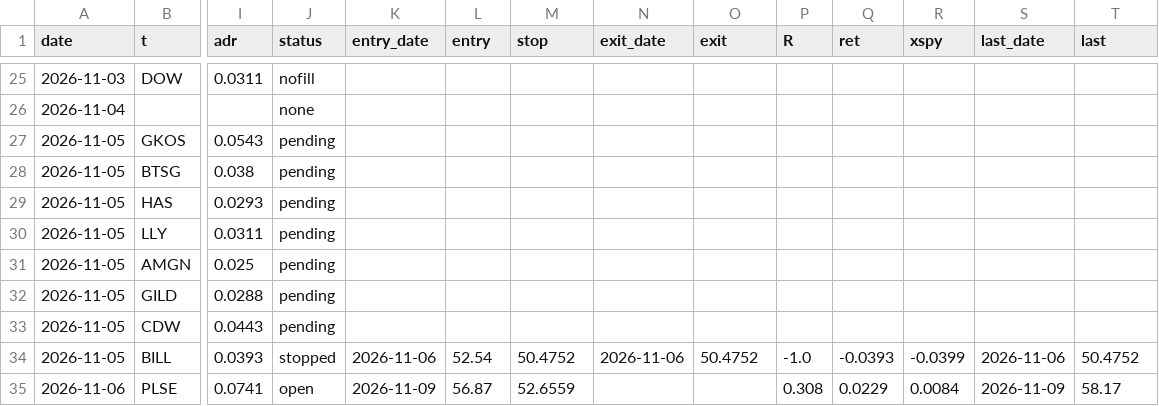
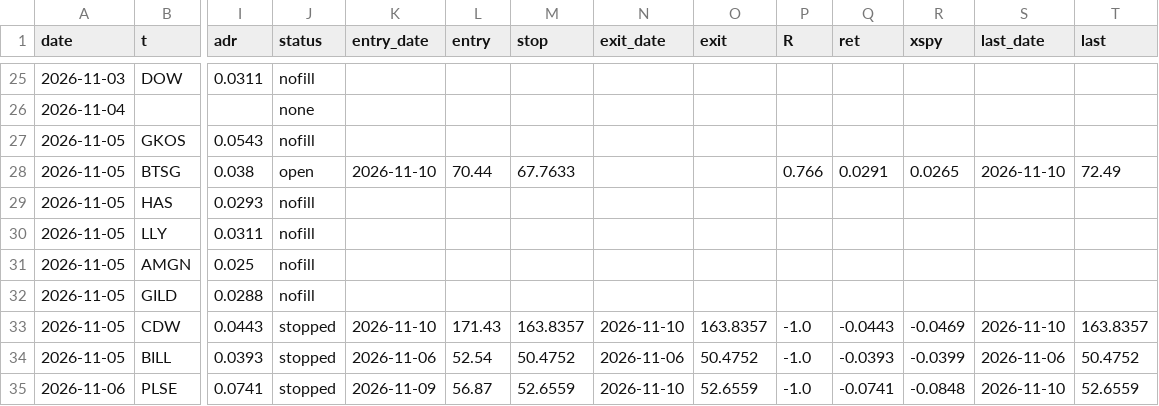
Before and after one commit to az123-stack/breadth-monitor, a CSV file: data/lineup_ledger.csv, drawn as a sheet; only a part is shown, gaps mark what is left out; the diff covers the shown part only; the diff names each change by its address in the sheet, - before the commit and + after, or states it on an @@ line.

```diff
--- a/data/lineup_ledger.csv
+++ b/data/lineup_ledger.csv
-J27 (status): pending
+J27 (status): nofill
-J28 (status): pending
+J28 (status): open
-K28 (entry_date): (empty)
+K28 (entry_date): 2026-11-10
-L28 (entry): (empty)
+L28 (entry): 70.44
-M28 (stop): (empty)
+M28 (stop): 67.7633
-P28 (R): (empty)
+P28 (R): 0.766
-Q28 (ret): (empty)
+Q28 (ret): 0.0291
-R28 (xspy): (empty)
+R28 (xspy): 0.0265
-S28 (last_date): (empty)
+S28 (last_date): 2026-11-10
-T28 (last): (empty)
+T28 (last): 72.49
-J29:J32 (status): pending
+J29:J32 (status): nofill
-J33 (status): pending
+J33 (status): stopped
-K33 (entry_date): (empty)
+K33 (entry_date): 2026-11-10
-L33 (entry): (empty)
+L33 (entry): 171.43
-M33 (stop): (empty)
+M33 (stop): 163.8357
-N33 (exit_date): (empty)
+N33 (exit_date): 2026-11-10
-O33 (exit): (empty)
+O33 (exit): 163.8357
-P33 (R): (empty)
+P33 (R): -1.0
-Q33 (ret): (empty)
+Q33 (ret): -0.0443
-R33 (xspy): (empty)
+R33 (xspy): -0.0469
-S33 (last_date): (empty)
+S33 (last_date): 2026-11-10
-T33 (last): (empty)
+T33 (last): 163.8357
-J35 (status): open
+J35 (status): stopped
-N35 (exit_date): (empty)
+N35 (exit_date): 2026-11-10
-O35 (exit): (empty)
+O35 (exit): 52.6559
-P35 (R): 0.308
+P35 (R): -1.0
-Q35 (ret): 0.0229
+Q35 (ret): -0.0741
-R35 (xspy): 0.0084
+R35 (xspy): -0.0848
-S35 (last_date): 2026-11-09
+S35 (last_date): 2026-11-10
-T35 (last): 58.17
+T35 (last): 52.6559
```
Also changed, not shown: 5 added rows and 108 edited cells elsewhere in this file, data/breadth.csv, data/decision_log.csv, 19 other files.
